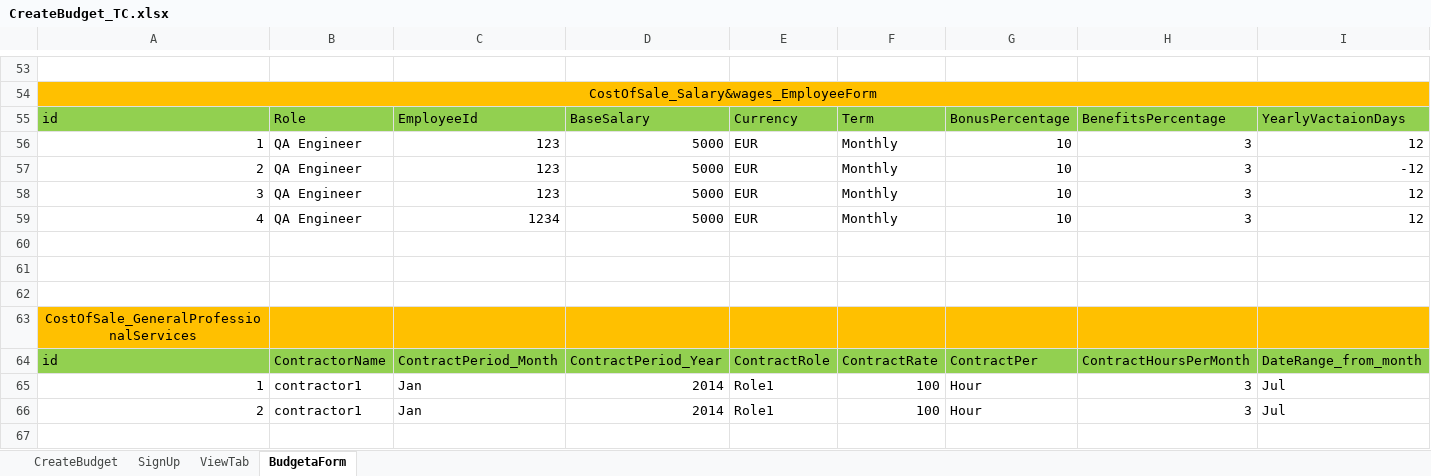
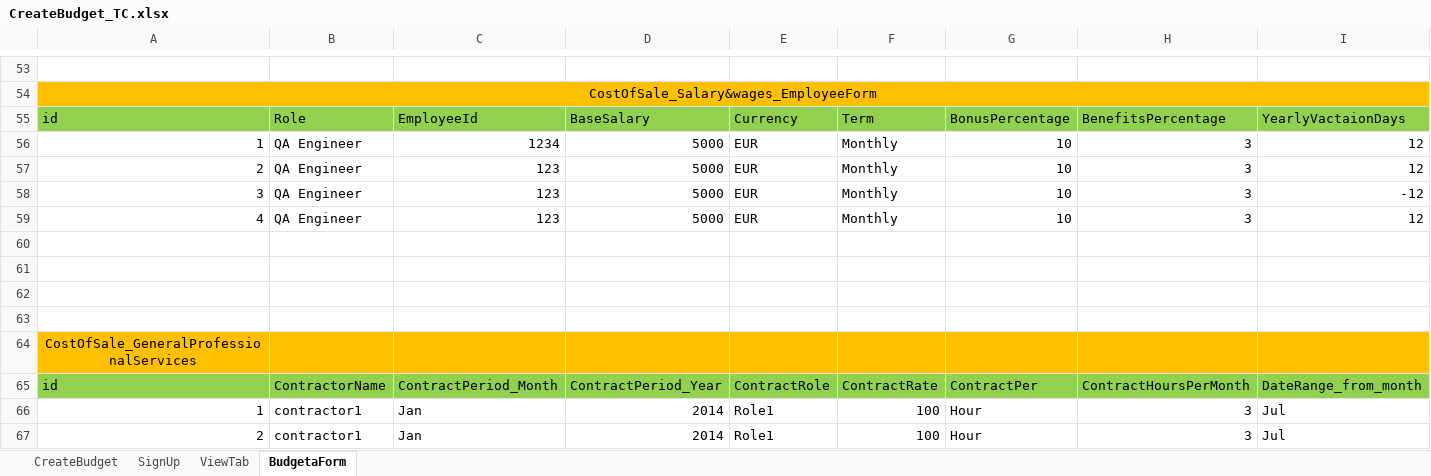
Before and after one commit to AhlamMansour/Budgeta, an Excel workbook: src/main/java/resources/CreateBudget_TC.xlsx, sheet BudgetaForm, drawn as a sheet; only a part is shown, gaps mark what is left out; the shorter side is filled out with more unchanged rows; values as stored, in another font and other column widths than the file's, no borders; addresses are those after the commit; rows hold the shown columns only; the diff names each change by its address in the sheet, - before the commit and + after, or states it on an @@ line.

```diff
--- a/src/main/java/resources/CreateBudget_TC.xlsx (sheet BudgetaForm)
+++ b/src/main/java/resources/CreateBudget_TC.xlsx (sheet BudgetaForm)
+row 56: 1 | QA Engineer | 1234 | 5000 | EUR | Monthly | 10 | 3 | 12
-A57: 1
+A57: 2
-A58: 2
+A58: 3
-A59: 3
+A59: 4
-row 60: 4 | QA Engineer | 1234 | 5000 | EUR | Monthly | 10 | 3 | 12
+row 60: (empty)
```
Also changed, not shown: 10 other files.
